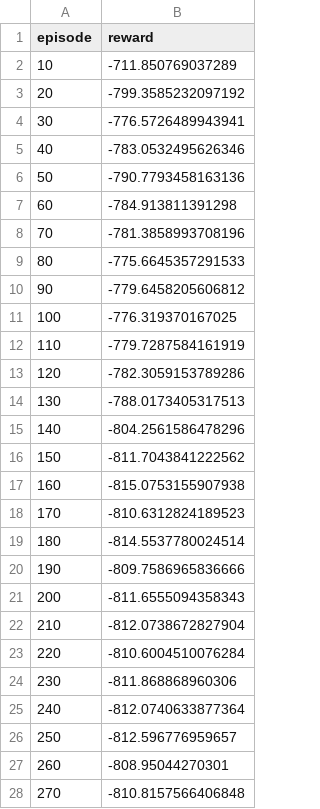
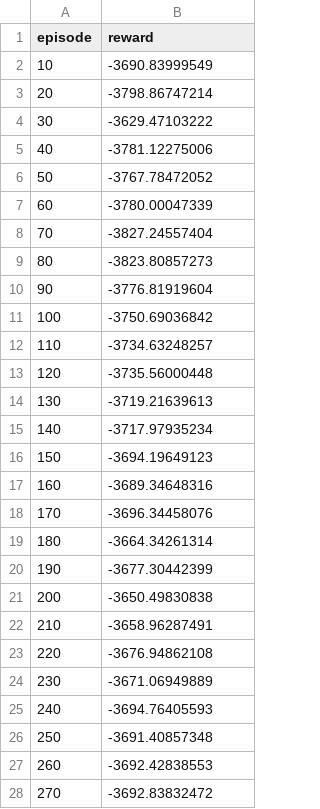
Before and after one commit to seanny1986/quadrotor, a CSV file: data/offpac.csv, drawn as a sheet; only a part is shown; the diff covers the shown part only.

```diff
--- a/data/offpac.csv
+++ b/data/offpac.csv
@@ -1,28 +1,28 @@
 episode,reward
-10,-711.850769037289
-20,-799.3585232097192
-30,-776.5726489943941
-40,-783.0532495626346
-50,-790.7793458163136
-60,-784.913811391298
-70,-781.3858993708196
-80,-775.6645357291533
-90,-779.6458205606812
-100,-776.319370167025
-110,-779.7287584161919
-120,-782.3059153789286
-130,-788.0173405317513
-140,-804.2561586478296
-150,-811.7043841222562
-160,-815.0753155907938
-170,-810.6312824189523
-180,-814.5537780024514
-190,-809.7586965836666
-200,-811.6555094358343
-210,-812.0738672827904
-220,-810.6004510076284
-230,-811.868868960306
-240,-812.0740633877364
-250,-812.596776959657
-260,-808.95044270301
-270,-810.8157566406848
+10,-3690.83999549
+20,-3798.86747214
+30,-3629.47103222
+40,-3781.12275006
+50,-3767.78472052
+60,-3780.00047339
+70,-3827.24557404
+80,-3823.80857273
+90,-3776.81919604
+100,-3750.69036842
+110,-3734.63248257
+120,-3735.56000448
+130,-3719.21639613
+140,-3717.97935234
+150,-3694.19649123
+160,-3689.34648316
+170,-3696.34458076
+180,-3664.34261314
+190,-3677.30442399
+200,-3650.49830838
+210,-3658.96287491
+220,-3676.94862108
+230,-3671.06949889
+240,-3694.76405593
+250,-3691.40857348
+260,-3692.42838553
+270,-3692.83832472
```
Also changed, not shown: 47 removed rows elsewhere in this file, data/ppo.csv, data/trpo.csv, 5 other files.
